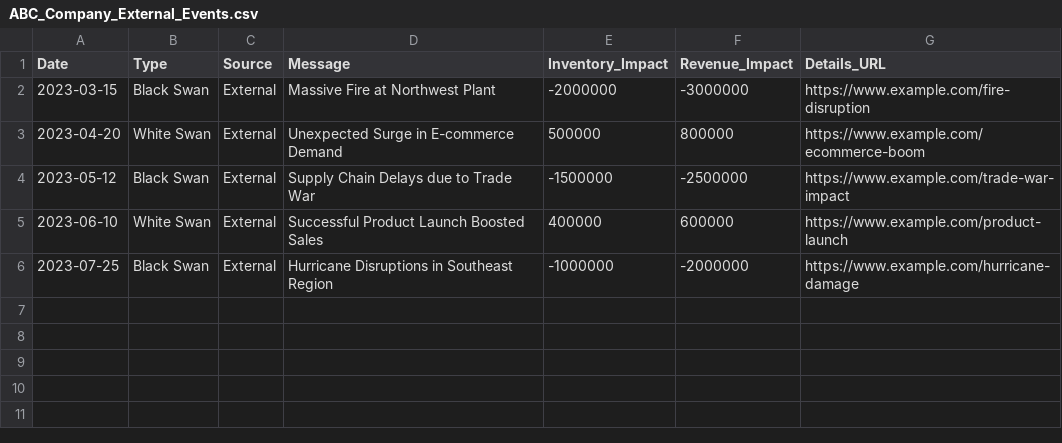
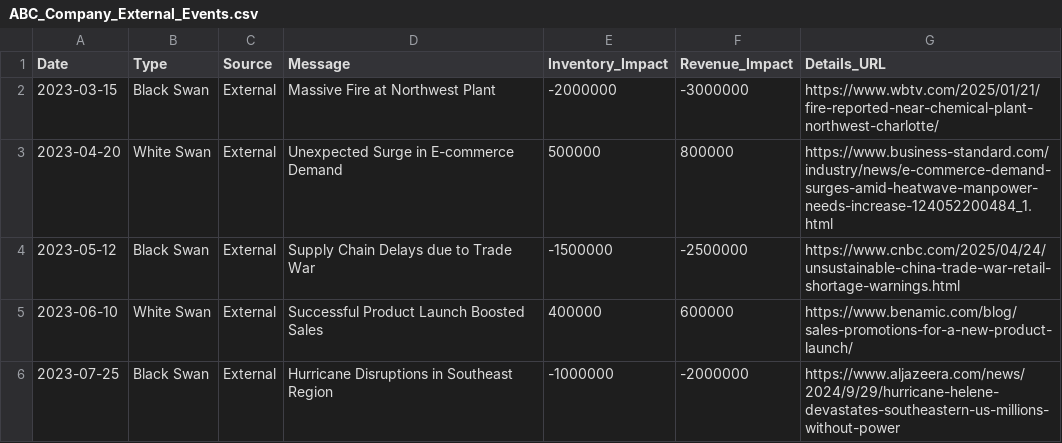
Before and after one commit to mahim2025-lab/abc-dashboard, a CSV file: ABC_Company_External_Events.csv, drawn as a sheet.

Commit message:
Add files via upload

```diff
--- a/ABC_Company_External_Events.csv
+++ b/ABC_Company_External_Events.csv
@@ -1,6 +1,6 @@
 Date,Type,Source,Message,Inventory_Impact,Revenue_Impact,Details_URL
-2023-03-15,Black Swan,External,Massive Fire at Northwest Plant,-2000000,-3000000,https://www.example.com/fire-disruption
-2023-04-20,White Swan,External,Unexpected Surge in E-commerce Demand,500000,800000,https://www.example.com/ecommerce-boom
-2023-05-12,Black Swan,External,Supply Chain Delays due to Trade War,-1500000,-2500000,https://www.example.com/trade-war-impact
-2023-06-10,White Swan,External,Successful Product Launch Boosted Sales,400000,600000,https://www.example.com/product-launch
-2023-07-25,Black Swan,External,Hurricane Disruptions in Southeast Region,-1000000,-2000000,https://www.example.com/hurricane-damage
+2023-03-15,Black Swan,External,Massive Fire at Northwest Plant,-2000000,-3000000,https://www.wbtv.com/2025/01/21/fire-reported-near-chemical-plant-northwest-charlotte/
+2023-04-20,White Swan,External,Unexpected Surge in E-commerce Demand,500000,800000,https://www.business-standard.com/industry/news/e-commerce-demand-surges-amid-heatwave-manpower-needs-increase-124052200484_1.html
+2023-05-12,Black Swan,External,Supply Chain Delays due to Trade War,-1500000,-2500000,https://www.cnbc.com/2025/04/24/unsustainable-china-trade-war-retail-shortage-warnings.html
+2023-06-10,White Swan,External,Successful Product Launch Boosted Sales,400000,600000,https://www.benamic.com/blog/sales-promotions-for-a-new-product-launch/
+2023-07-25,Black Swan,External,Hurricane Disruptions in Southeast Region,-1000000,-2000000,https://www.aljazeera.com/news/2024/9/29/hurricane-helene-devastates-southeastern-us-millions-without-power
```
